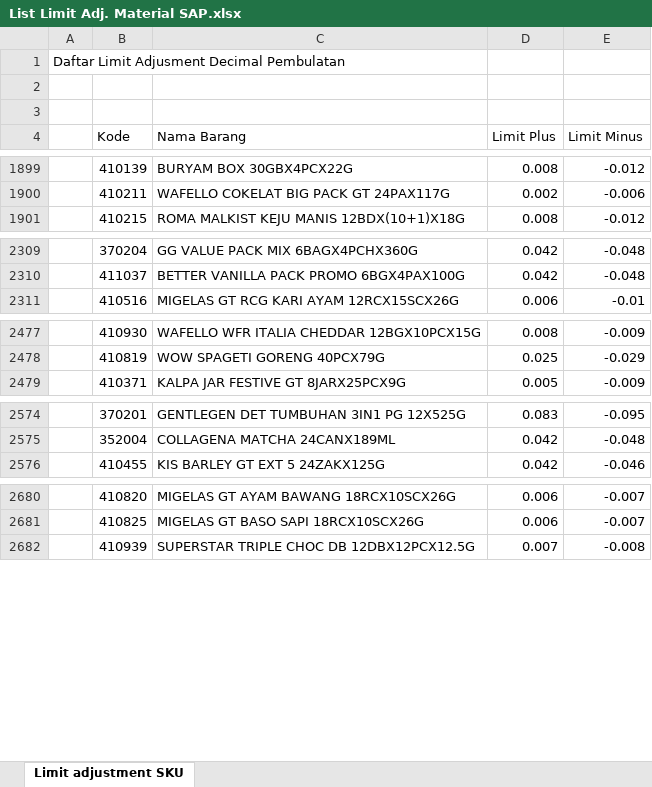
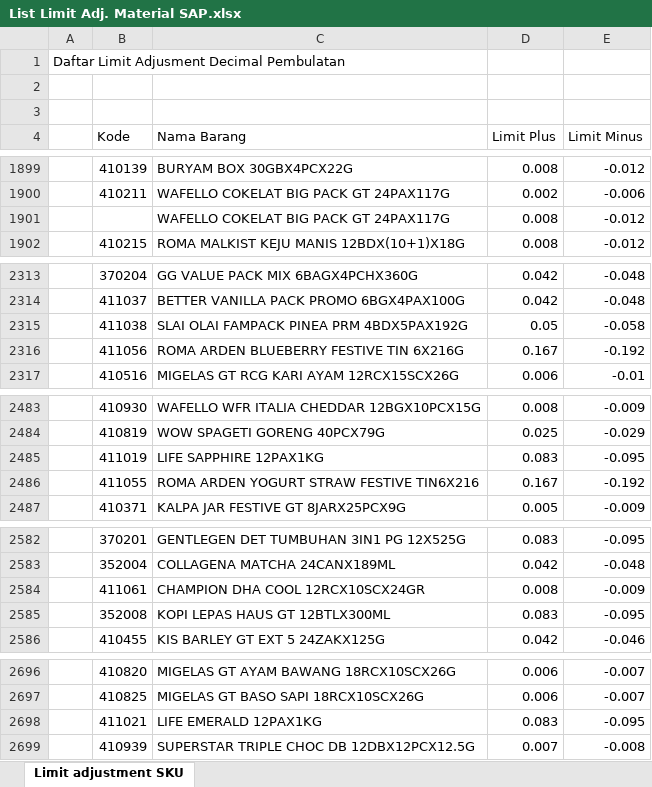
Before and after one commit to rafaelarrelano/RPA, an Excel workbook: config/List Limit Adj. Material SAP.xlsx, sheet Limit adjustment SKU, drawn as a sheet; only a part is shown, gaps mark what is left out; values as stored, in another font and other column widths than the file's, no borders; the diff covers the shown part only; the diff names each change by its address in the sheet, - before the commit and + after, or states it on an @@ line.

Commit message:
02/06 -- limit adjustment

```diff
--- a/config/List Limit Adj. Material SAP.xlsx (sheet Limit adjustment SKU)
+++ b/config/List Limit Adj. Material SAP.xlsx (sheet Limit adjustment SKU)
+row 1901:  |  | WAFELLO COKELAT BIG PACK GT 24PAX117G | 0.008 | -0.012
+row 2315:  | 411038 | SLAI OLAI FAMPACK PINEA PRM 4BDX5PAX192G | 0.05 | -0.058
+row 2316:  | 411056 | ROMA ARDEN BLUEBERRY FESTIVE TIN 6X216G | 0.167 | -0.192
+row 2485:  | 411019 | LIFE SAPPHIRE 12PAX1KG | 0.083 | -0.095
+row 2486:  | 411055 | ROMA ARDEN YOGURT STRAW FESTIVE TIN6X216 | 0.167 | -0.192
+row 2584:  | 411061 | CHAMPION DHA COOL 12RCX10SCX24GR | 0.008 | -0.009
+row 2585:  | 352008 | KOPI LEPAS HAUS GT 12BTLX300ML | 0.083 | -0.095
+row 2698:  | 411021 | LIFE EMERALD 12PAX1KG | 0.083 | -0.095
```
Also changed, not shown: 15 added rows elsewhere in this sheet, 12 other files.
